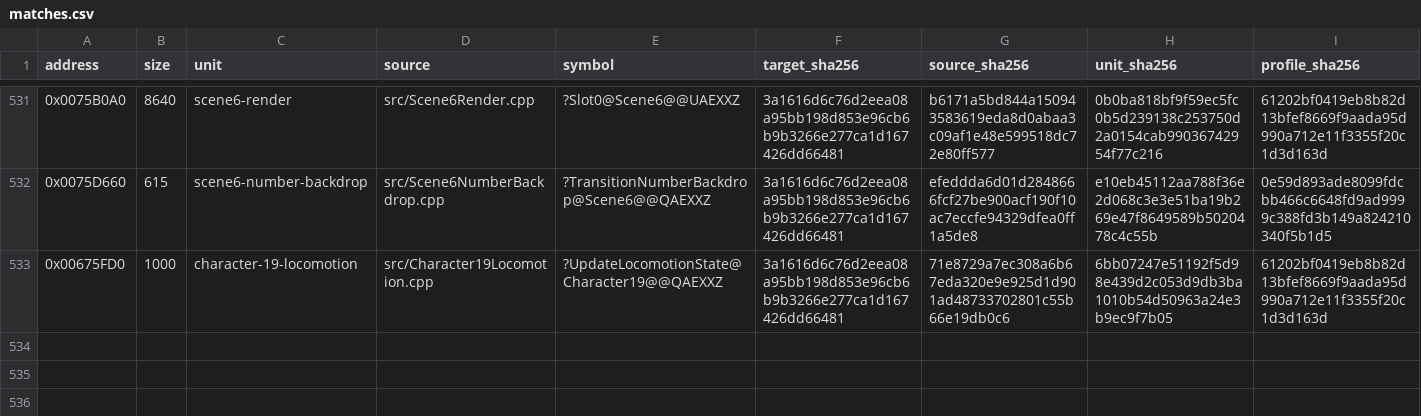
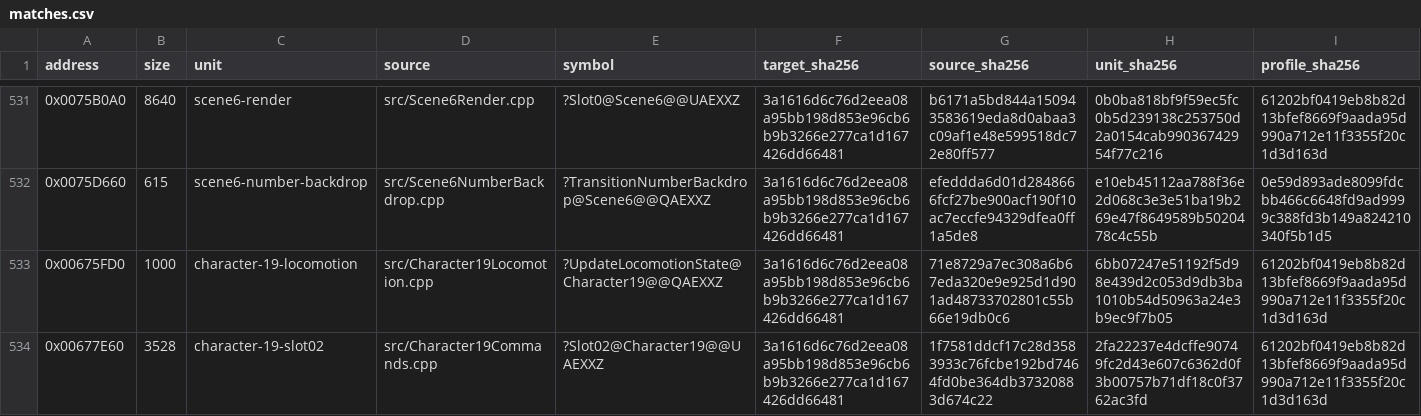
Before and after one commit to N0zoM1z0/Eternal-Fighter-Zero, a CSV file: config/matches.csv, drawn as a sheet; only a part is shown, gaps mark what is left out; rows hold the shown columns only; the diff names each change by its address in the sheet, - before the commit and + after, or states it on an @@ line.

Commit message:
gpt-web: reconstruct exact 3528-byte Kanna command recognizer

```diff
--- a/config/matches.csv
+++ b/config/matches.csv
+row 534: 0x00677E60 | 3528 | character-19-slot02 | src/Character19Commands.cpp | ?Slot02@Character19@@UAEXXZ | 3a1616d6c76d2eea08a95bb198d853e96cb6b9b3266e277ca1d167426dd66481 | 1f7581ddcf17c28d3583933c76fcbe192bd7464fd0be364db37320883d674c22 | 2fa22237e4dcffe90749fc2d43e607c6362d0f3b00757b71df18c0f3762ac3fd | 61202bf0419eb8b82d13bfef8669f9aada95d990a712e11f3355f20c1d3d163d
```
Also changed, not shown: config/function-boundaries.csv, config/function-origins.csv, 8 other files.
